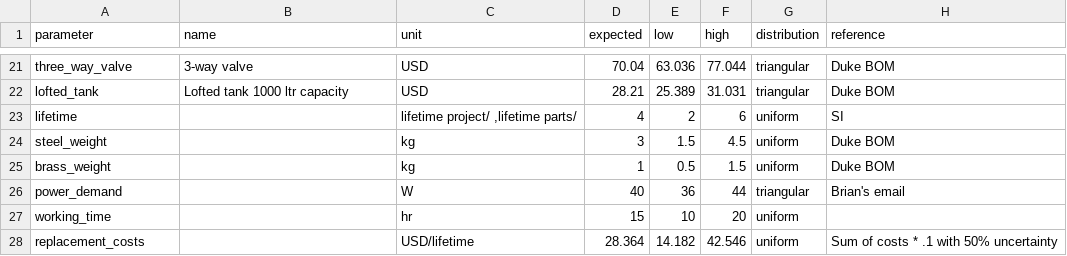
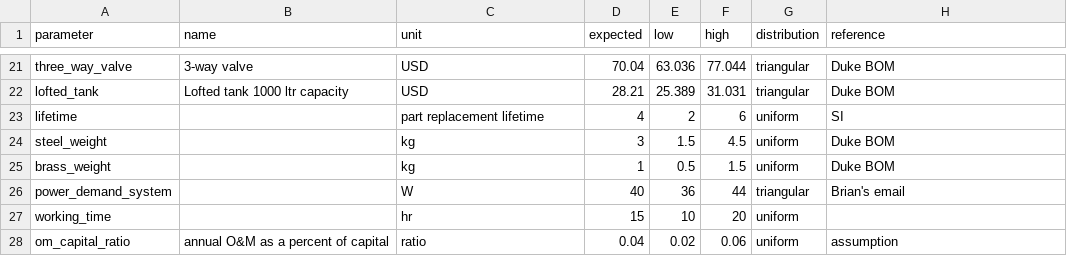
Before and after one commit to QSD-Group/QSDsan, a CSV file: qsdsan/data/sanunit_data/_system_reclaimer.csv, drawn as a sheet; only a part is shown, gaps mark what is left out.

```diff
--- a/qsdsan/data/sanunit_data/_system_reclaimer.csv
+++ b/qsdsan/data/sanunit_data/_system_reclaimer.csv
@@ -22,7 +22,7 @@ three_way_valve,3-way valve,USD,70.04,63.036,77.044,triangular,Duke BOM
 lofted_tank,Lofted tank 1000 ltr capacity,USD,28.21,25.389,31.031,triangular,Duke BOM
-lifetime,,"lifetime project/ ,lifetime parts/",4,2,6,uniform,SI
+lifetime,,part replacement lifetime,4,2,6,uniform,SI
 steel_weight,,kg,3,1.5,4.5,uniform,Duke BOM
 brass_weight,,kg,1,0.5,1.5,uniform,Duke BOM
-power_demand,,W,40,36,44,triangular,Brian's email
+power_demand_system,,W,40,36,44,triangular,Brian's email
 working_time,,hr,15,10,20,uniform,
-replacement_costs,,USD/lifetime,28.364,14.182,42.546,uniform,Sum of costs * .1 with 50% uncertainty
+om_capital_ratio,annual O&M as a percent of capital,ratio,0.04,0.02,0.06,uniform,assumption
```
Also changed, not shown: qsdsan/data/sanunit_data/_ion_exchange_reclaimer.csv, qsdsan/data/sanunit_data/_primary_reclaimer.csv, 8 other files.
